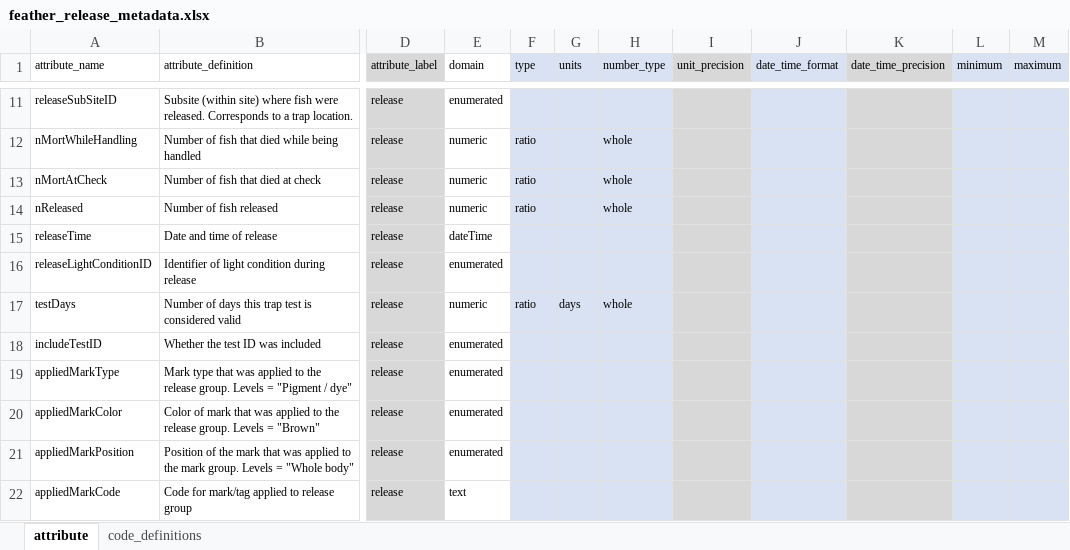
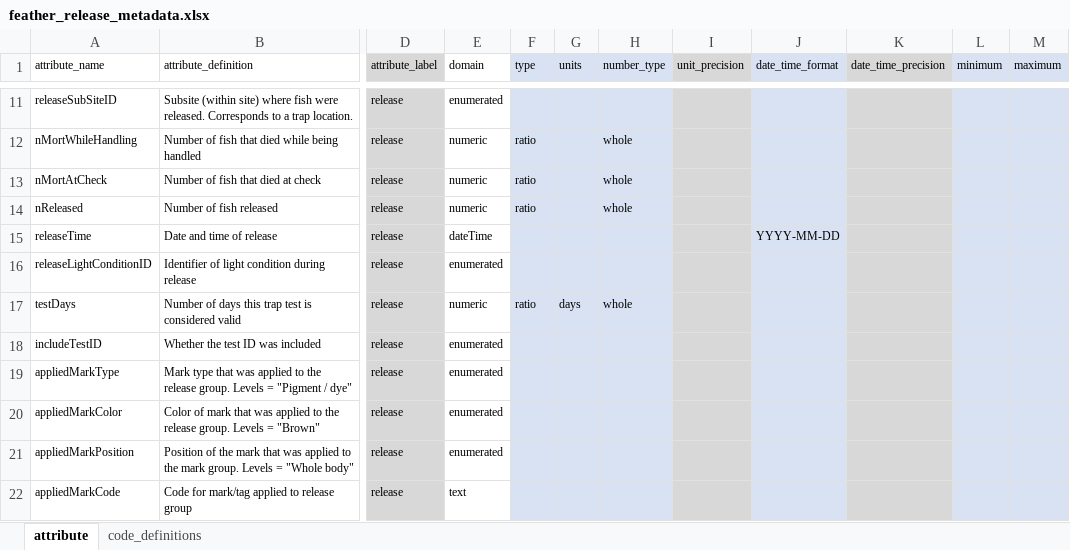
Before and after one commit to SRJPE/jpe-feather-edi, an Excel workbook: data-raw/metadata/feather_release_metadata.xlsx, sheet attribute, drawn as a sheet; only a part is shown, gaps mark what is left out; values as stored, in another font and other column widths than the file's, no borders; the diff names each change by its address in the sheet, - before the commit and + after, or states it on an @@ line.

```diff
--- a/data-raw/metadata/feather_release_metadata.xlsx (sheet attribute)
+++ b/data-raw/metadata/feather_release_metadata.xlsx (sheet attribute)
-J15 (date_time_format): (empty)
+J15 (date_time_format): YYYY-MM-DD
```
Also changed, not shown: data-raw/metadata/feather_catch_metadata.xlsx, 1 other file.
